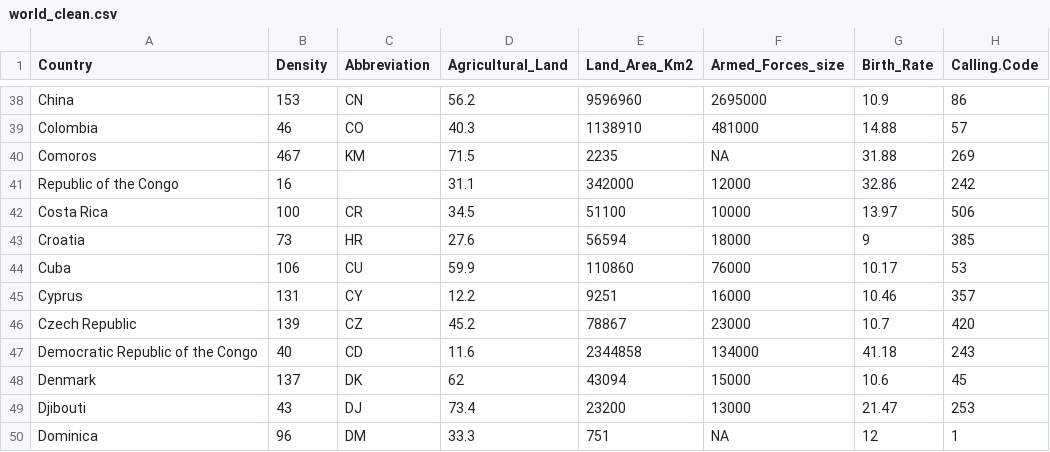
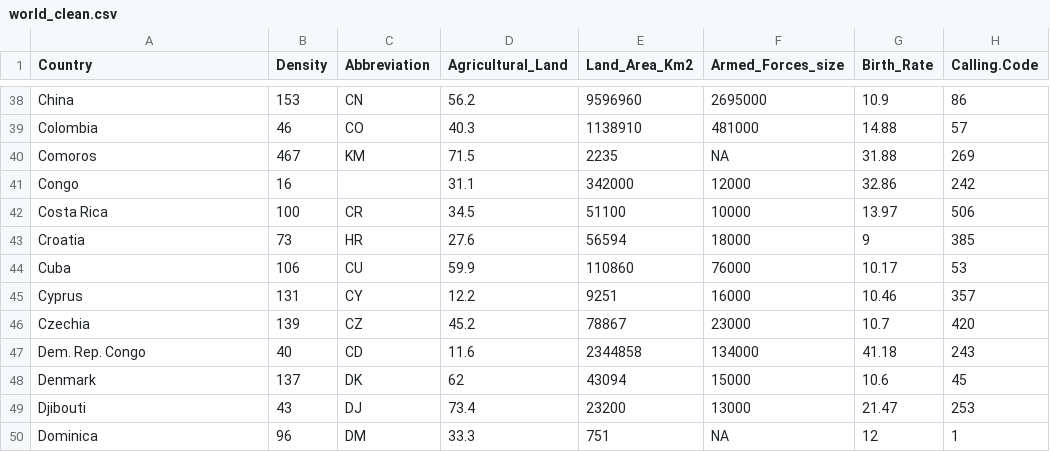
Before and after one commit to ceci0001/FIT3179_Data_Visualisation_2, a CSV file: data/world_clean.csv, drawn as a sheet; only a part is shown, gaps mark what is left out; the diff covers the shown part only; the diff names each change by its address in the sheet, - before the commit and + after, or states it on an @@ line.

Commit message:
add

```diff
--- a/data/world_clean.csv
+++ b/data/world_clean.csv
-A41 (Country): Republic of the Congo
+A41 (Country): Congo
-A46 (Country): Czech Republic
+A46 (Country): Czechia
-A47 (Country): Democratic Republic of the Congo
+A47 (Country): Dem. Rep. Congo
```
Also changed, not shown: 12 edited cells elsewhere in this file.
